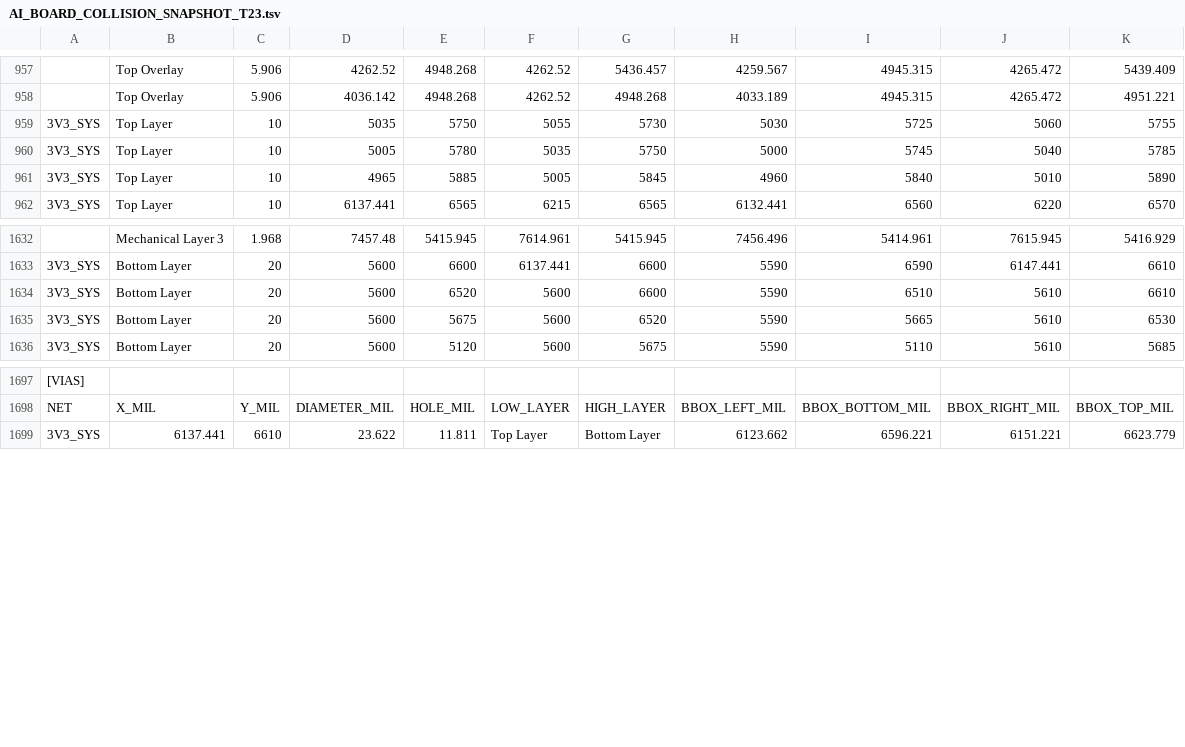
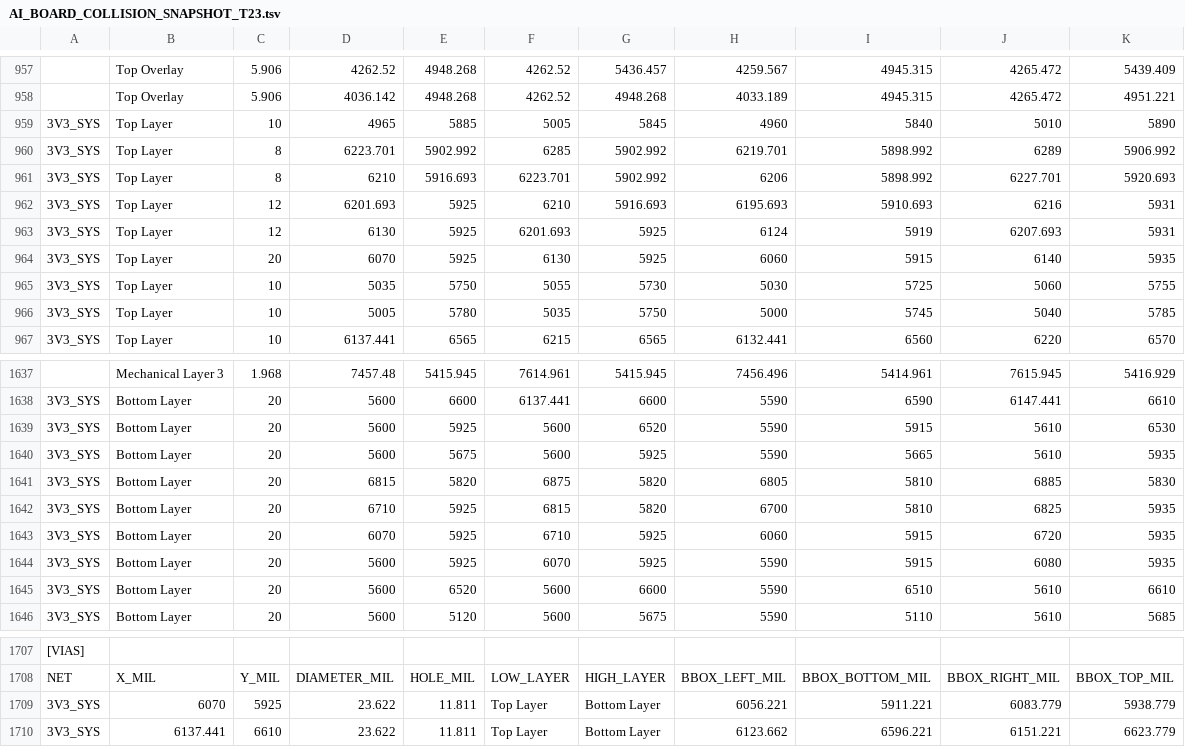
Before and after one commit to mohammadhpp/Datalogger-RevA, a TSV file: AI_BOARD_COLLISION_SNAPSHOT_T23.tsv, drawn as a sheet; only a part is shown, gaps mark what is left out; removed rows and columns are numbered as before the commit, all else as after; the diff names each change by its address in the sheet, - before the commit and + after, or states it on an @@ line.

Commit message:
Auto checkpoint 2026-09-11 12:45:57 | 1 file(s): AI_BOARD_COLLISION_SNAPSHOT_T23.tsv

```diff
--- a/AI_BOARD_COLLISION_SNAPSHOT_T23.tsv
+++ b/AI_BOARD_COLLISION_SNAPSHOT_T23.tsv
@@ row 961 moved to row 959: 3V3_SYS @@
+row 960: 3V3_SYS | Top Layer | 8 | 6223.701 | 5902.992 | 6285 | 5902.992 | 6219.701 | 5898.992 | 6289 | 5906.992
+row 961: 3V3_SYS | Top Layer | 8 | 6210 | 5916.693 | 6223.701 | 5902.992 | 6206 | 5898.992 | 6227.701 | 5920.693
+row 962: 3V3_SYS | Top Layer | 12 | 6201.693 | 5925 | 6210 | 5916.693 | 6195.693 | 5910.693 | 6216 | 5931
+row 963: 3V3_SYS | Top Layer | 12 | 6130 | 5925 | 6201.693 | 5925 | 6124 | 5919 | 6207.693 | 5931
+row 964: 3V3_SYS | Top Layer | 20 | 6070 | 5925 | 6130 | 5925 | 6060 | 5915 | 6140 | 5935
+row 1639: 3V3_SYS | Bottom Layer | 20 | 5600 | 5925 | 5600 | 6520 | 5590 | 5915 | 5610 | 6530
+row 1640: 3V3_SYS | Bottom Layer | 20 | 5600 | 5675 | 5600 | 5925 | 5590 | 5665 | 5610 | 5935
+row 1641: 3V3_SYS | Bottom Layer | 20 | 6815 | 5820 | 6875 | 5820 | 6805 | 5810 | 6885 | 5830
+row 1642: 3V3_SYS | Bottom Layer | 20 | 6710 | 5925 | 6815 | 5820 | 6700 | 5810 | 6825 | 5935
+row 1643: 3V3_SYS | Bottom Layer | 20 | 6070 | 5925 | 6710 | 5925 | 6060 | 5915 | 6720 | 5935
+row 1644: 3V3_SYS | Bottom Layer | 20 | 5600 | 5925 | 6070 | 5925 | 5590 | 5915 | 6080 | 5935
-row 1635: 3V3_SYS | Bottom Layer | 20 | 5600 | 5675 | 5600 | 6520 | 5590 | 5665 | 5610 | 6530
+row 1709: 3V3_SYS | 6070 | 5925 | 23.622 | 11.811 | Top Layer | Bottom Layer | 6056.221 | 5911.221 | 6083.779 | 5938.779
```
